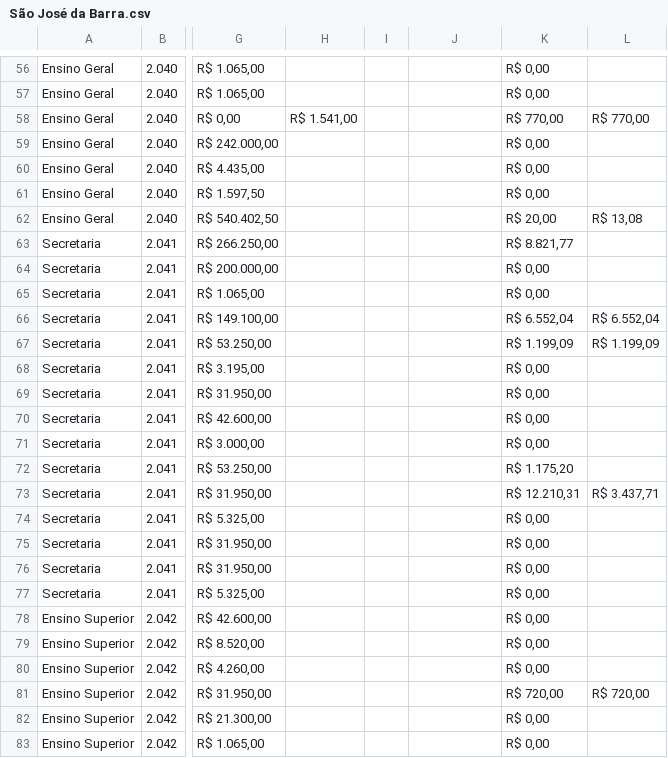
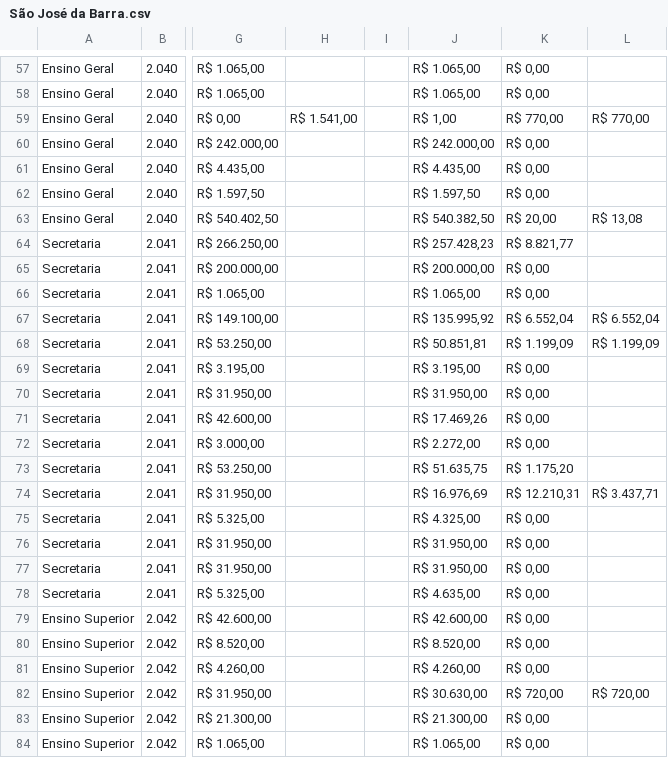
Before and after one commit to TTbrazilian/DashBoard-V3, a CSV file: zEducação/São José da Barra.csv, drawn as a sheet; only a part is shown, gaps mark what is left out; addresses are those after the commit; the diff covers the shown part only; the diff names each change by its address in the sheet, - before the commit and + after, or states it on an @@ line.

```diff
--- a/zEducação/São José da Barra.csv
+++ b/zEducação/São José da Barra.csv
-J57:J58: (empty)
+J57:J58: R$ 1.065,00
-J59: (empty)
+J59: R$ 1,00
-J60: (empty)
+J60: R$ 242.000,00
-J61: (empty)
+J61: R$ 4.435,00
-J62: (empty)
+J62: R$ 1.597,50
-J63: (empty)
+J63: R$ 540.382,50
-J64: (empty)
+J64: R$ 257.428,23
-J65: (empty)
+J65: R$ 200.000,00
-J66: (empty)
+J66: R$ 1.065,00
-J67: (empty)
+J67: R$ 135.995,92
-J68: (empty)
+J68: R$ 50.851,81
-J69: (empty)
+J69: R$ 3.195,00
-J70: (empty)
+J70: R$ 31.950,00
-J71: (empty)
+J71: R$ 17.469,26
-J72: (empty)
+J72: R$ 2.272,00
-J73: (empty)
+J73: R$ 51.635,75
-J74: (empty)
+J74: R$ 16.976,69
-J75: (empty)
+J75: R$ 4.325,00
-J76:J77: (empty)
+J76:J77: R$ 31.950,00
-J78: (empty)
+J78: R$ 4.635,00
-J79: (empty)
+J79: R$ 42.600,00
-J80: (empty)
+J80: R$ 8.520,00
-J81: (empty)
+J81: R$ 4.260,00
-J82: (empty)
+J82: R$ 30.630,00
-J83: (empty)
+J83: R$ 21.300,00
-J84: (empty)
+J84: R$ 1.065,00
```
Also changed, not shown: 1 added row and 89 edited cells elsewhere in this file, zEducação/São José da Barra_DF.csv, 3 other files.
